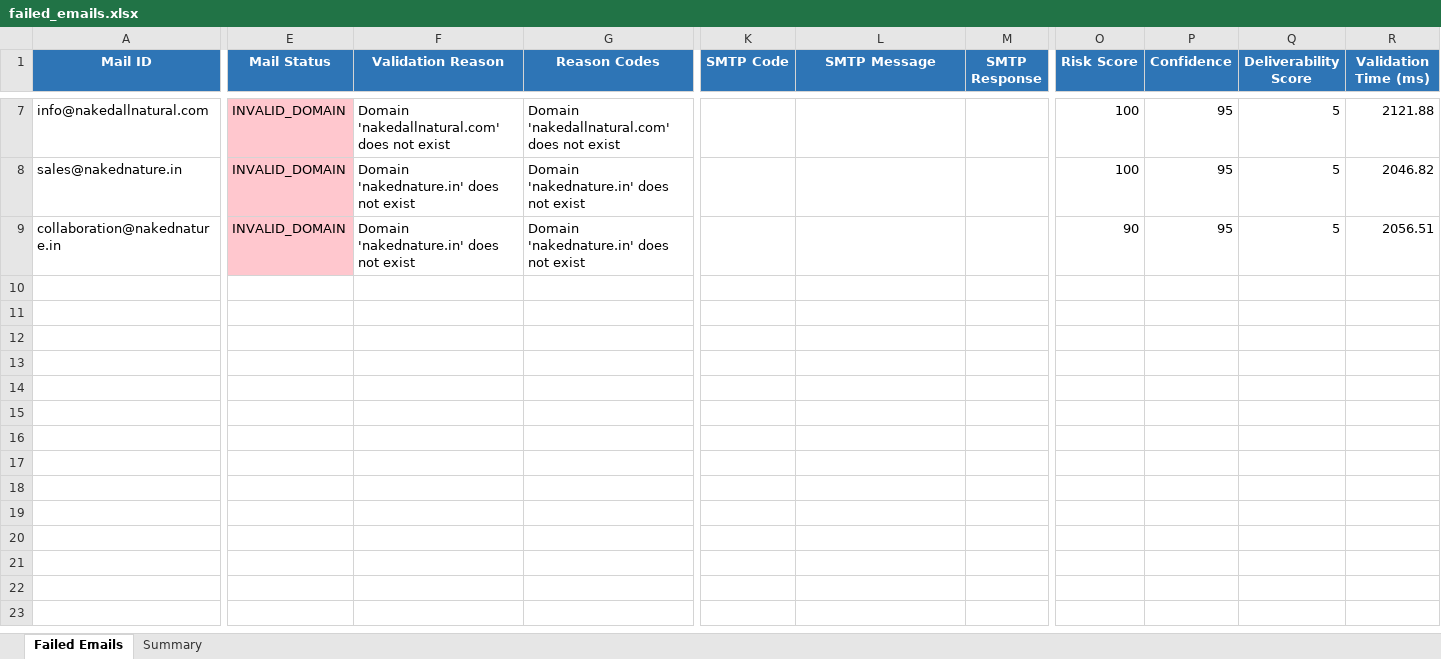
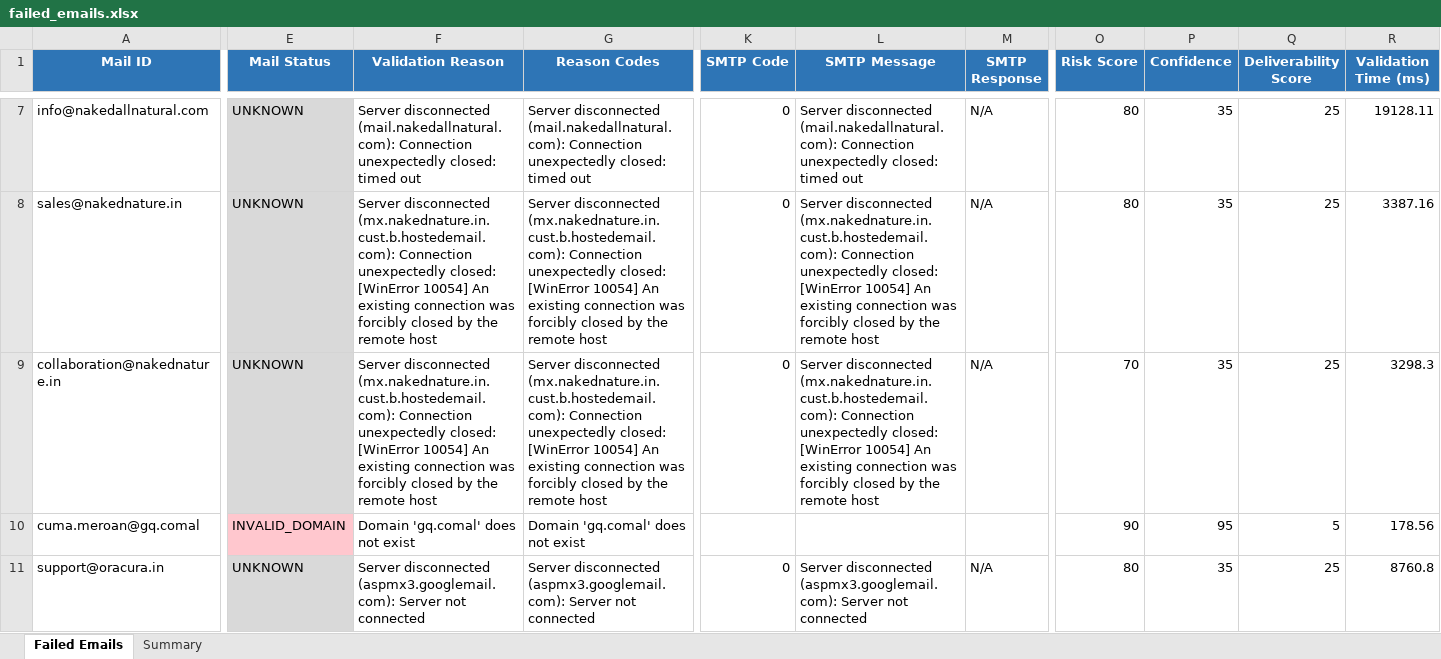
Before and after one commit to dnyan-z/Email_Validator-, an Excel workbook: output/failed_emails.xlsx, sheet Failed Emails, drawn as a sheet; only a part is shown, gaps mark what is left out; values as stored, in another font and other column widths than the file's, no borders; conditional formats not drawn; rows hold the shown columns only; the diff covers the shown part only; the diff names each change by its address in the sheet, - before the commit and + after, or states it on an @@ line.

```diff
--- a/output/failed_emails.xlsx (sheet Failed Emails)
+++ b/output/failed_emails.xlsx (sheet Failed Emails)
-E7:E9 (Mail Status): INVALID_DOMAIN
+E7:E9 (Mail Status): UNKNOWN
-E7:E9 fill: #FFC7CE
+E7:E9 fill: #D9D9D9
-F7 (Validation Reason): Domain 'nakedallnatural.com' does not exist
+F7 (Validation Reason): Server disconnected (mail.nakedallnatural.com): Connection unexpectedly closed: timed out
-G7 (Reason Codes): Domain 'nakedallnatural.com' does not exist
+G7 (Reason Codes): Server disconnected (mail.nakedallnatural.com): Connection unexpectedly closed: timed out
-K7:K9 (SMTP Code): (empty)
+K7:K9 (SMTP Code): 0
-L7 (SMTP Message): (empty)
+L7 (SMTP Message): Server disconnected (mail.nakedallnatural.com): Connection unexpectedly closed: timed out
-M7:M9 (SMTP Response): (empty)
+M7:M9 (SMTP Response): N/A
-O7:O8 (Risk Score): 100
+O7:O8 (Risk Score): 80
-P7:P9 (Confidence): 95
+P7:P9 (Confidence): 35
-Q7:Q9 (Deliverability Score): 5
+Q7:Q9 (Deliverability Score): 25
-R7 (Validation Time (ms)): 2121.88
+R7 (Validation Time (ms)): 19128.11
-F8:F9 (Validation Reason): Domain 'nakednature.in' does not exist
+F8:F9 (Validation Reason): Server disconnected (mx.nakednature.in.cust.b.hostedemail.com): Connection unexpectedly closed: [WinError 10054] An existing connection was forcibly closed by the remote host
-G8:G9 (Reason Codes): Domain 'nakednature.in' does not exist
+G8:G9 (Reason Codes): Server disconnected (mx.nakednature.in.cust.b.hostedemail.com): Connection unexpectedly closed: [WinError 10054] An existing connection was forcibly closed by the remote host
-L8:L9 (SMTP Message): (empty)
+L8:L9 (SMTP Message): Server disconnected (mx.nakednature.in.cust.b.hostedemail.com): Connection unexpectedly closed: [WinError 10054] An existing connection was forcibly closed by the remote host
-R8 (Validation Time (ms)): 2046.82
+R8 (Validation Time (ms)): 3387.16
-O9 (Risk Score): 90
+O9 (Risk Score): 70
-R9 (Validation Time (ms)): 2056.51
+R9 (Validation Time (ms)): 3298.3
+row 10: cuma.meroan@gq.comal | INVALID_DOMAIN | Domain 'gq.comal' does not exist | Domain 'gq.comal' does not exist |  |  |  | 90 | 95 | 5 | 178.56
+row 11: support@oracura.in | UNKNOWN | Server disconnected (aspmx3.googlemail.com): Server not connected | Server disconnected (aspmx3.googlemail.com): Server not connected | 0 | Server disconnected (aspmx3.googlemail.com): Server not connected | N/A | 80 | 35 | 25 | 8760.8
```
Also changed, not shown: 17 added rows, 58 edited cells and cell formats elsewhere in this sheet, sheet Summary, input/Raw_Email_smoke.xlsx, output/validation_results.xlsx, 9 other files.
